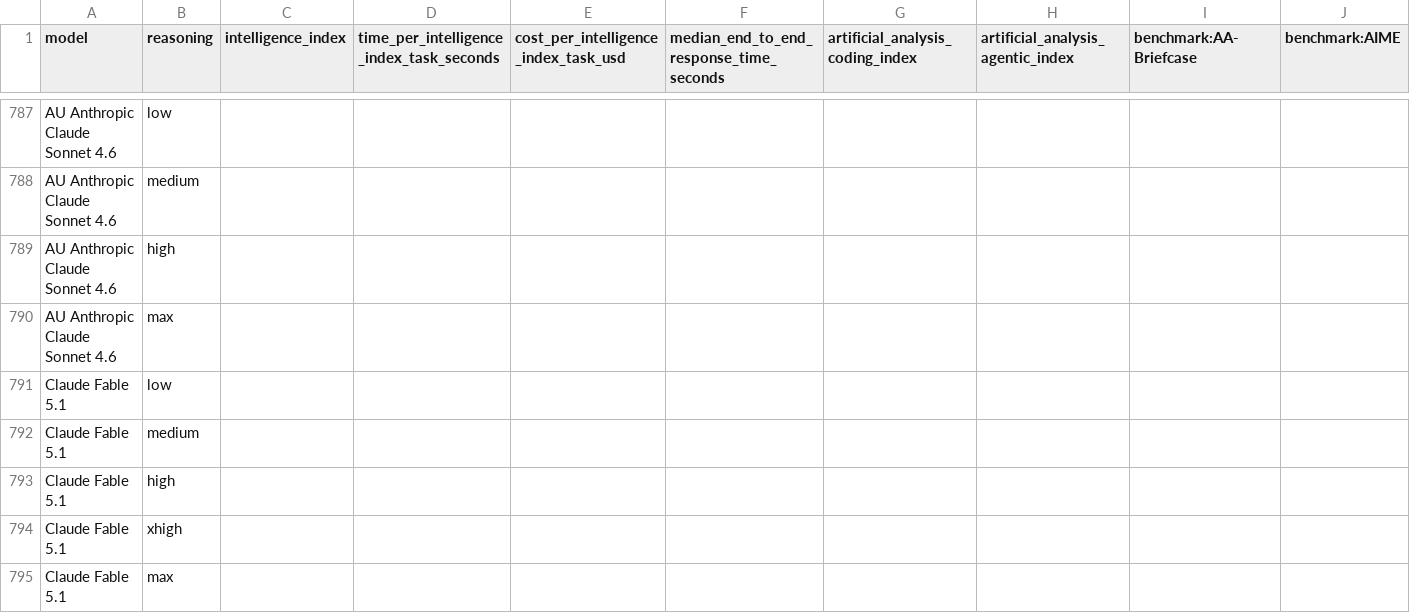
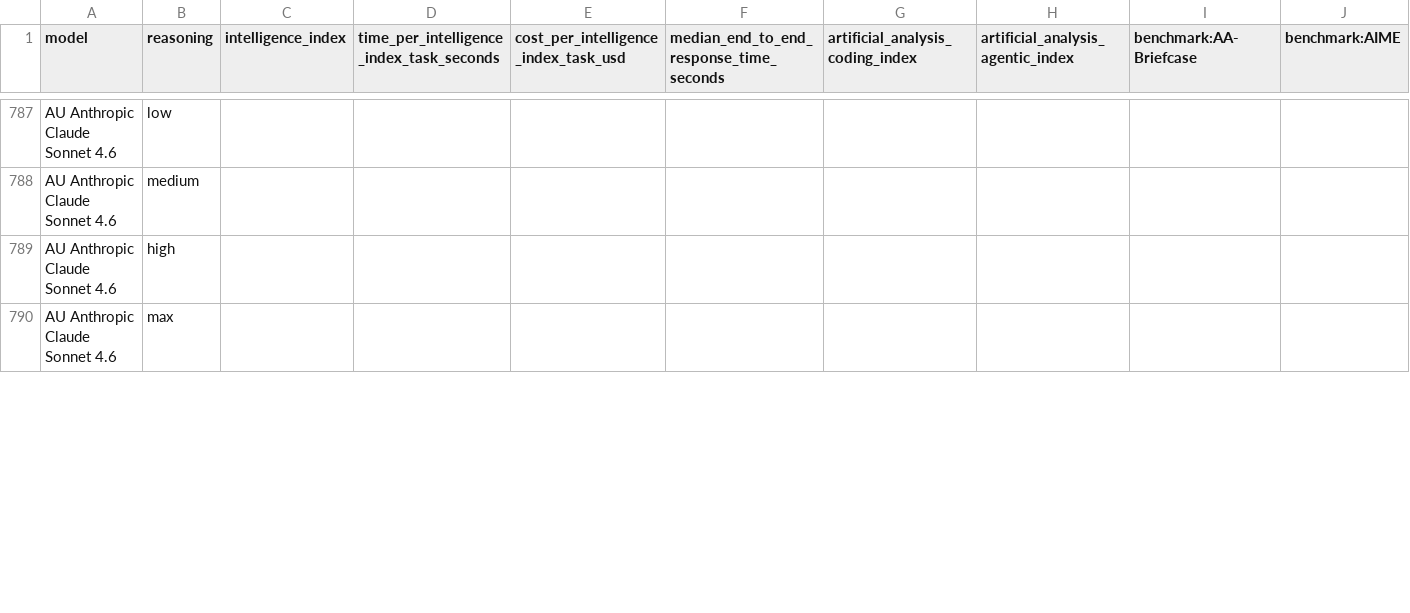
Before and after one commit to WD-Mitchell/which-model, a CSV file: data/available_model_raw_values.csv, drawn as a sheet; only a part is shown, gaps mark what is left out; removed rows and columns are numbered as before the commit, all else as after; rows hold the shown columns only; the diff covers the shown part only; the diff names each change by its address in the sheet, - before the commit and + after, or states it on an @@ line.

Commit message:
chore(data): refresh available model scores (#98)
Automated catalog refresh.

Co-authored-by: github-actions[bot] <github-actions[bot]@users.noreply.github.com>

```diff
--- a/data/available_model_raw_values.csv
+++ b/data/available_model_raw_values.csv
-row 791: Claude Fable 5.1 | low
-row 792: Claude Fable 5.1 | medium
-row 793: Claude Fable 5.1 | high
-row 794: Claude Fable 5.1 | xhigh
-row 795: Claude Fable 5.1 | max
```
Also changed, not shown: 22 added rows, 4 removed rows, 1 moved row and 58 edited cells elsewhere in this file.
